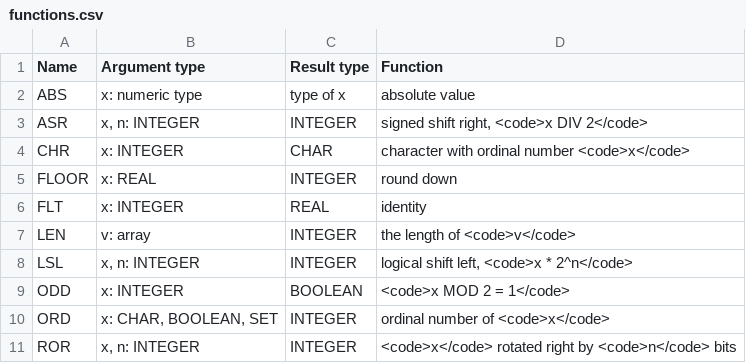
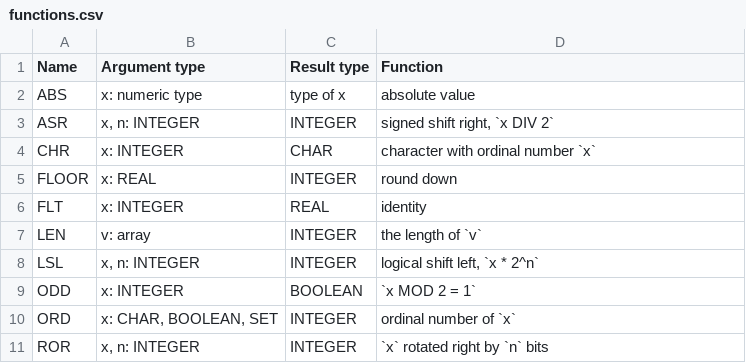
Before and after one commit to oberonforall/syntax, a CSV file: res/builtins/regular/functions.csv, drawn as a sheet.

```diff
--- a/res/builtins/regular/functions.csv
+++ b/res/builtins/regular/functions.csv
@@ -2,10 +2,10 @@ Name,Argument type,Result type,Function
 ABS,x: numeric type,type of x,absolute value
-ASR,"x, n: INTEGER",INTEGER,"signed shift right, <code>x DIV 2</code>"
-CHR,x: INTEGER,CHAR,character with ordinal number <code>x</code>
+ASR,"x, n: INTEGER",INTEGER,"signed shift right, `x DIV 2`"
+CHR,x: INTEGER,CHAR,character with ordinal number `x`
 FLOOR,x: REAL,INTEGER,round down
 FLT,x: INTEGER,REAL,identity
-LEN,v: array,INTEGER,the length of <code>v</code>
-LSL,"x, n: INTEGER",INTEGER,"logical shift left, <code>x * 2^n</code>"
-ODD,x: INTEGER,BOOLEAN,<code>x MOD 2 = 1</code>
-ORD,"x: CHAR, BOOLEAN, SET",INTEGER,ordinal number of <code>x</code>
-ROR,"x, n: INTEGER",INTEGER,<code>x</code> rotated right by <code>n</code> bits
+LEN,v: array,INTEGER,the length of `v`
+LSL,"x, n: INTEGER",INTEGER,"logical shift left, `x * 2^n`"
+ODD,x: INTEGER,BOOLEAN,`x MOD 2 = 1`
+ORD,"x: CHAR, BOOLEAN, SET",INTEGER,ordinal number of `x`
+ROR,"x, n: INTEGER",INTEGER,`x` rotated right by `n` bits
```
Also changed, not shown: res/builtins/regular/procedures.csv, res/builtins/system/functions.csv, 1 other file.
